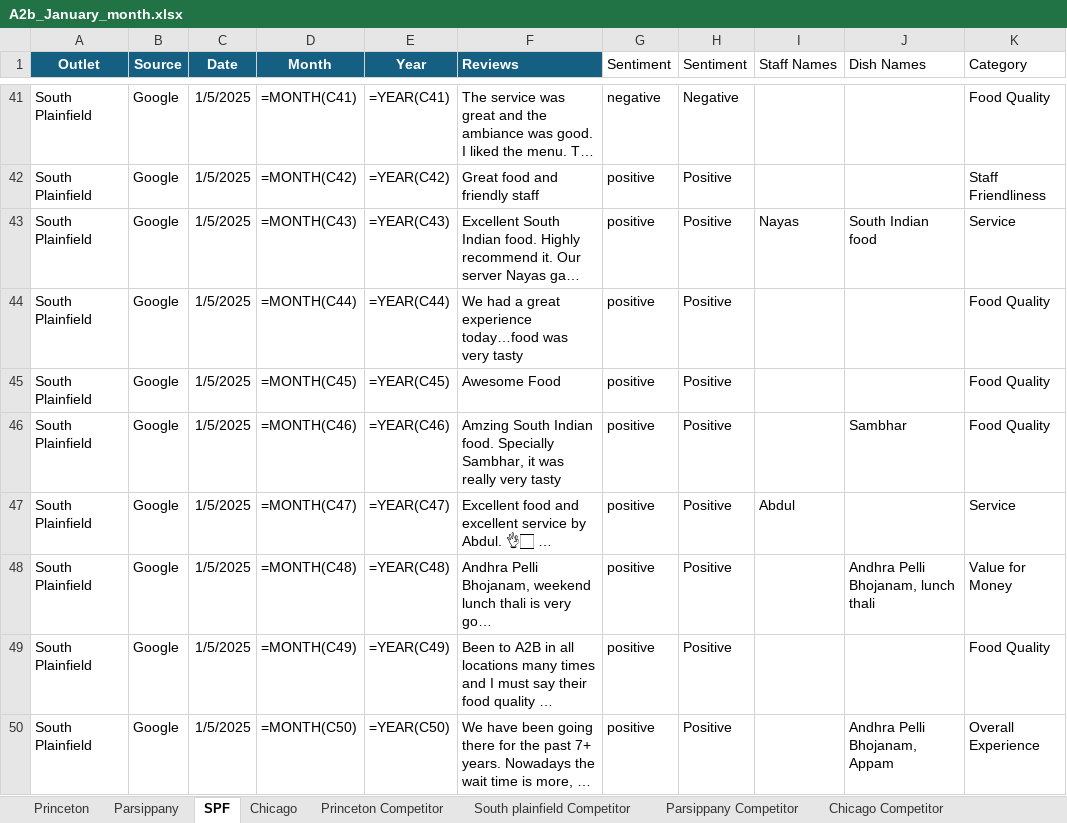
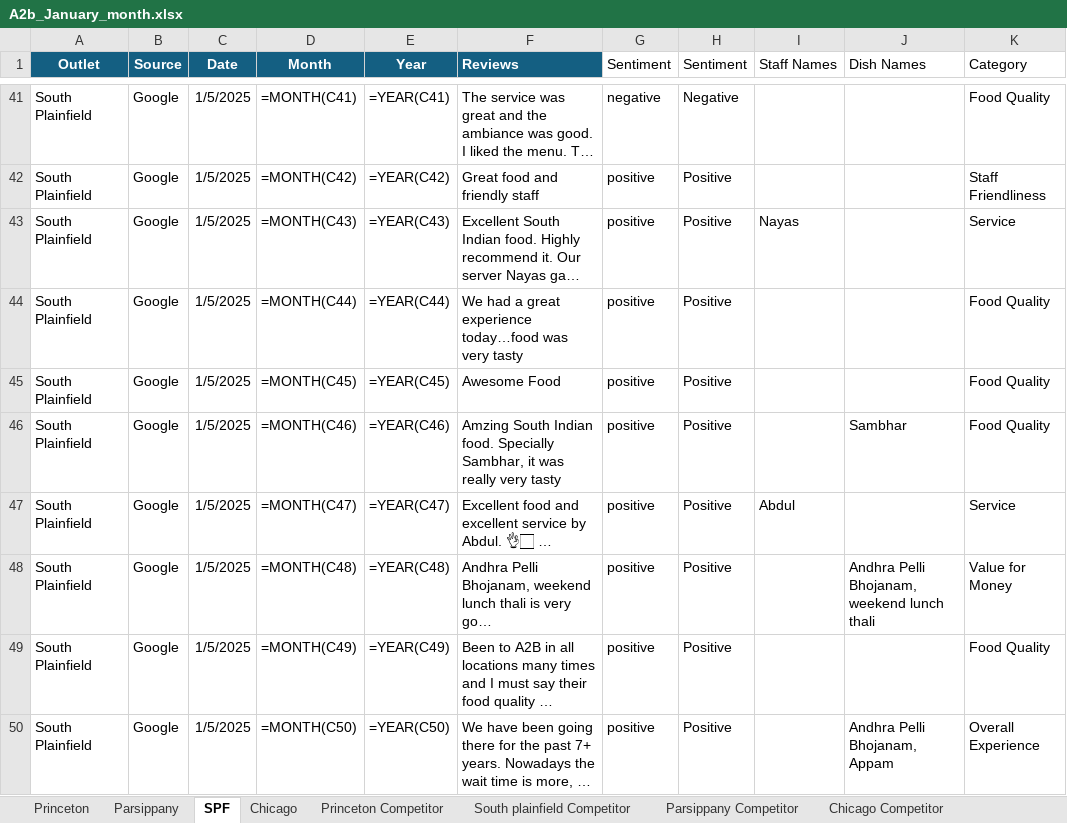
Before and after one commit to Yaswanth-Magil/Sentiment-Analysis-Dumy, an Excel workbook: A2b_January_month.xlsx, sheet SPF, drawn as a sheet; only a part is shown, gaps mark what is left out; long unchanged cells end in …; values as stored, in another font and other column widths than the file's, no borders; formulas without a stored value are shown as written; table styles not drawn; the diff covers the shown part only; the diff names each change by its address in the sheet, - before the commit and + after, or states it on an @@ line.

```diff
--- a/A2b_January_month.xlsx (sheet SPF)
+++ b/A2b_January_month.xlsx (sheet SPF)
-J43 (Dish Names): South Indian food
+J43 (Dish Names): (empty)
-J48 (Dish Names): Andhra Pelli Bhojanam, lunch thali
+J48 (Dish Names): Andhra Pelli Bhojanam, weekend lunch thali
```
Also changed, not shown: 8 edited cells elsewhere in this sheet, sheet Chicago, sheet Parsippany, sheet Princeton, sheet South plainfield Competitor, sheet Chicago Competitor, sheet Princeton Competitor, 1 more sheet.
